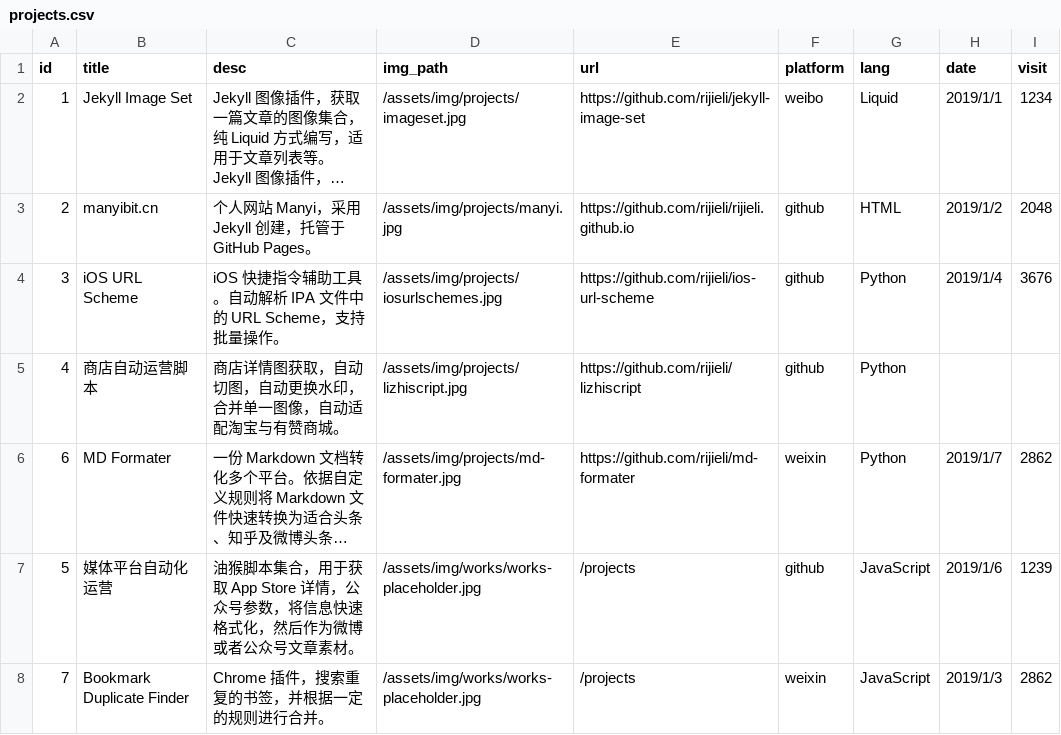
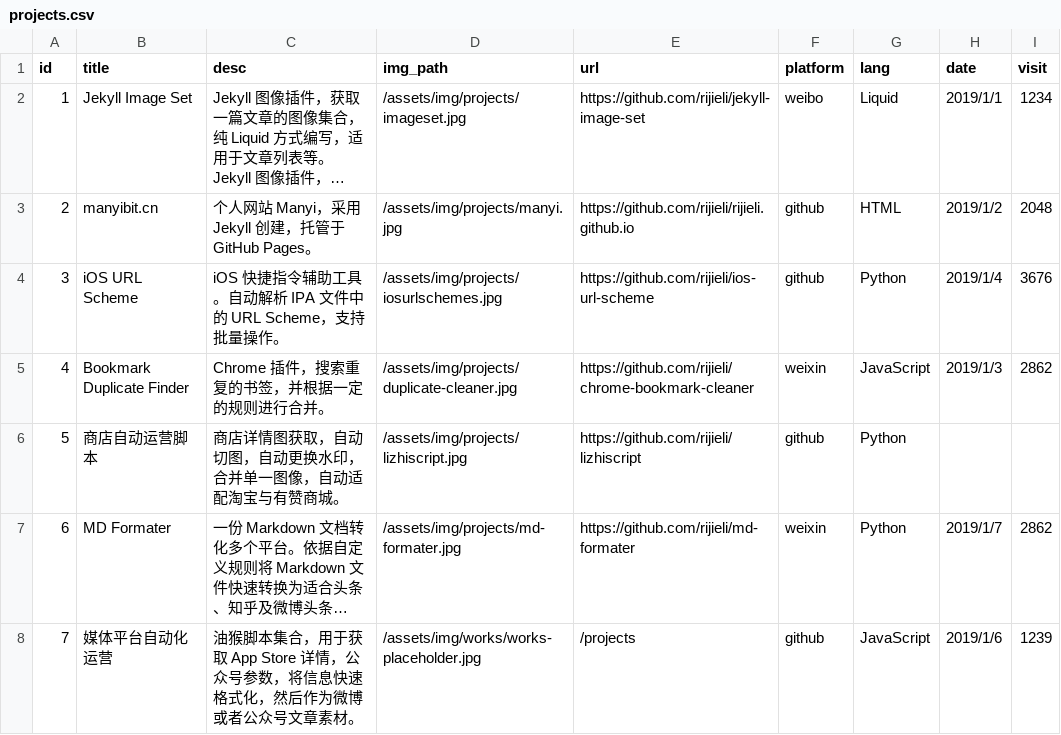
Before and after one commit to rijieli/epozh_dev, a CSV file: _data/projects.csv, drawn as a sheet; long unchanged cells end in …; removed rows and columns are numbered as before the commit, all else as after; the diff names each change by its address in the sheet, - before the commit and + after, or states it on an @@ line.

```diff
--- a/_data/projects.csv
+++ b/_data/projects.csv
+row 5: 4 | Bookmark Duplicate Finder | Chrome 插件，搜索重复的书签，并根据一定的规则进行合并。 | /assets/img/projects/duplicate-cleaner.jpg | https://github.com/rijieli/chrome-bookmark-cleaner | weixin | JavaScript | 2019/1/3 | 2862
-A6 (id): 4
+A6 (id): 5
-row 7: 5 | 媒体平台自动化运营 | 油猴脚本集合，用于获取 App Store 详情，公众号参数，将信息快速格式化，然后作为微博或者公众号文章素材。 | /assets/img/works/works-placeholder.jpg | /projects | github | JavaScript | 2019/1/6 | 1239
-B8 (title): Bookmark Duplicate Finder
+B8 (title): 媒体平台自动化运营
-C8 (desc): Chrome 插件，搜索重复的书签，并根据一定的规则进行合并。
+C8 (desc): 油猴脚本集合，用于获取 App Store 详情，公众号参数，将信息快速格式化，然后作为微博或者公众号文章素材。
-F8 (platform): weixin
+F8 (platform): github
-H8 (date): 2019/1/3
+H8 (date): 2019/1/6
-I8 (visit): 2862
+I8 (visit): 1239
```
Also changed, not shown: 1 other file.
